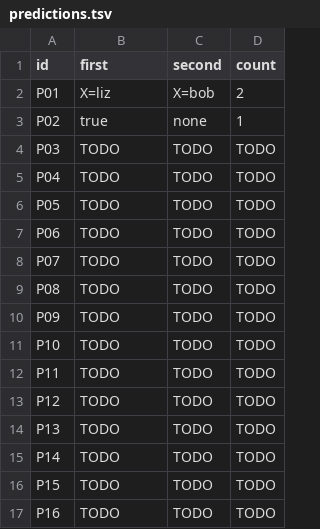
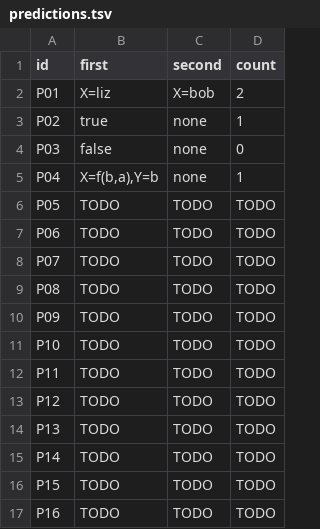
Before and after one commit to llaollao902/cmsc-124-ps4-starter, a TSV file: predictions.tsv, drawn as a sheet.

Commit message:
docs: predict P03 and P04 cases

```diff
--- a/predictions.tsv
+++ b/predictions.tsv
@@ -3,4 +3,4 @@ P01	X=liz	X=bob	2
 P02	true	none	1
-P03	TODO	TODO	TODO
-P04	TODO	TODO	TODO
+P03	false	none	0
+P04	X=f(b,a),Y=b	none	1
 P05	TODO	TODO	TODO
```
Also changed, not shown: 1 other file.
